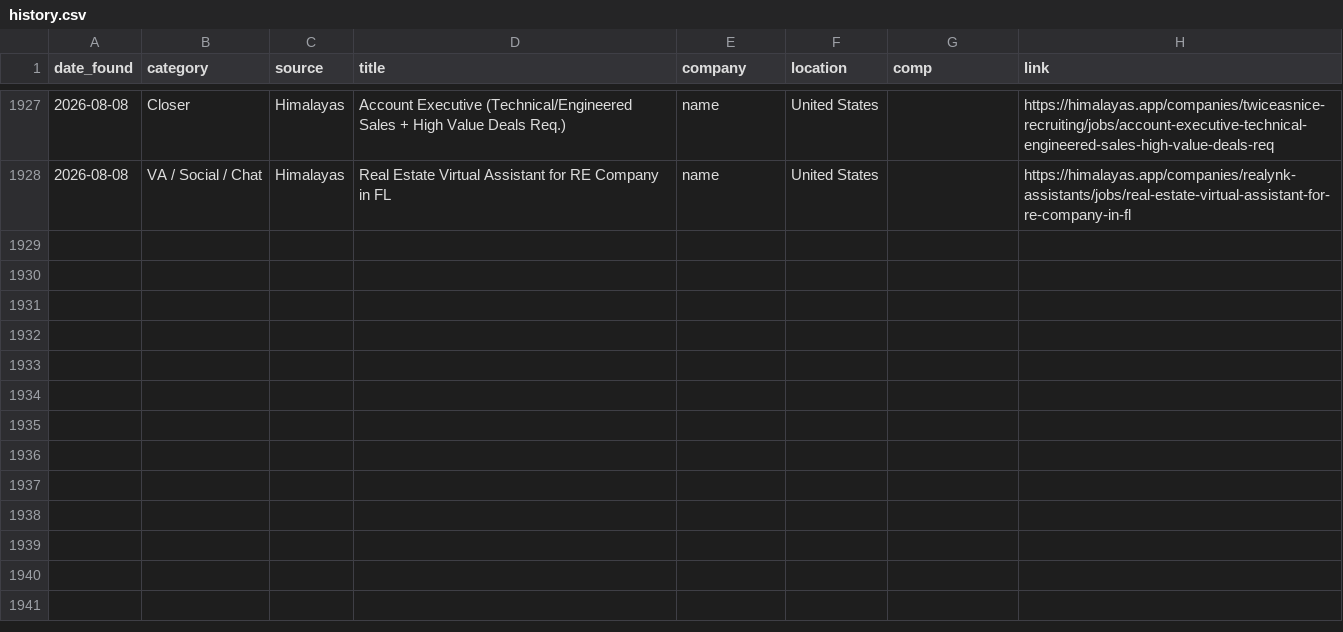
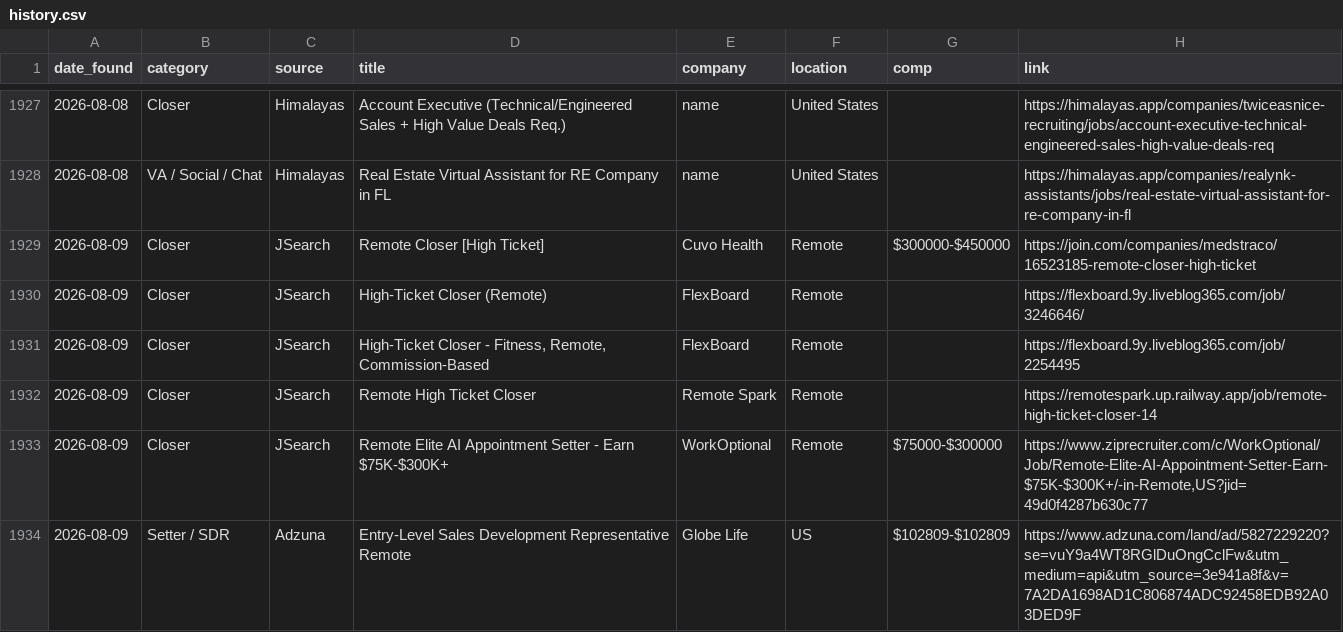
Before and after one commit to annaaimodel/better-prompt-ai-main, a CSV file: jobs/history.csv, drawn as a sheet; only a part is shown, gaps mark what is left out; the diff names each change by its address in the sheet, - before the commit and + after, or states it on an @@ line.

```diff
--- a/jobs/history.csv
+++ b/jobs/history.csv
+row 1929: 2026-08-09 | Closer | JSearch | Remote Closer [High Ticket] | Cuvo Health | Remote | $300000-$450000 | https://join.com/companies/medstraco/16523185-remote-closer-high-ticket
+row 1930: 2026-08-09 | Closer | JSearch | High-Ticket Closer (Remote) | FlexBoard | Remote |  | https://flexboard.9y.liveblog365.com/job/3246646/
+row 1931: 2026-08-09 | Closer | JSearch | High-Ticket Closer - Fitness, Remote, Commission-Based | FlexBoard | Remote |  | https://flexboard.9y.liveblog365.com/job/2254495
+row 1932: 2026-08-09 | Closer | JSearch | Remote High Ticket Closer | Remote Spark | Remote |  | https://remotespark.up.railway.app/job/remote-high-ticket-closer-14
+row 1933: 2026-08-09 | Closer | JSearch | Remote Elite AI Appointment Setter - Earn $75K-$300K+ | WorkOptional | Remote | $75000-$300000 | https://www.ziprecruiter.com/c/WorkOptional/Job/Remote-Elite-AI-Appointment-Setter-Earn-$75K-$300K+/-in-Remote,US?jid=49d0f4287b630c77
+row 1934: 2026-08-09 | Setter / SDR | Adzuna | Entry-Level Sales Development Representative Remote | Globe Life | US | $102809-$102809 | https://www.adzuna.com/land/ad/5827229220?se=vuY9a4WT8RGlDuOngCclFw&utm_medium=api&utm_source=3e941a8f&v=7A2DA1698AD1C806874ADC92458EDB92A03DED9F
```
Also changed, not shown: 5 other files.
